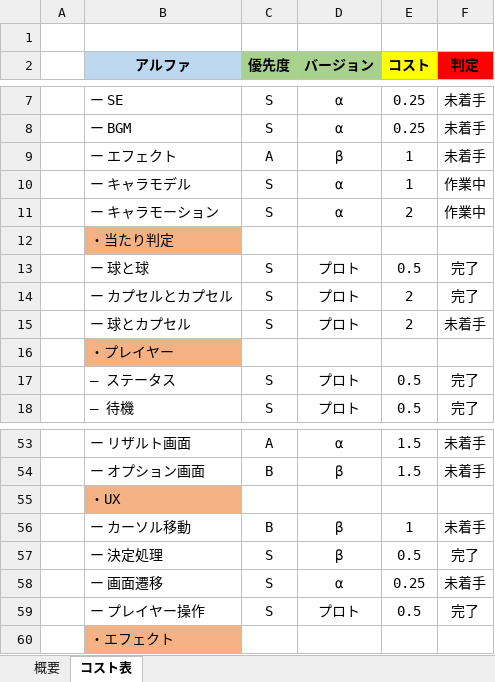
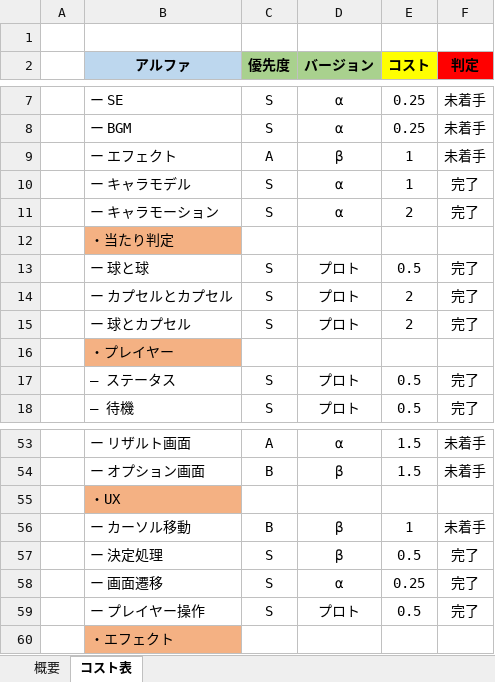
Before and after one commit to keishiF/3DGame202509, an Excel workbook: 3DGame202509/その他作業/コスト表.xlsx, sheet コスト表, drawn as a sheet; only a part is shown, gaps mark what is left out; values as stored, in another font and other column widths than the file's, no borders; the diff covers the shown part only; the diff names each change by its address in the sheet, - before the commit and + after, or states it on an @@ line.

```diff
--- a/3DGame202509/その他作業/コスト表.xlsx (sheet コスト表)
+++ b/3DGame202509/その他作業/コスト表.xlsx (sheet コスト表)
-F10:F11 (判定): 作業中
+F10:F11 (判定): 完了
-F15 (判定): 未着手
+F15 (判定): 完了
-F58 (判定): 未着手
+F58 (判定): 完了
```
Also changed, not shown: 16 edited cells elsewhere in this sheet, sheet 概要, 33 other files.
